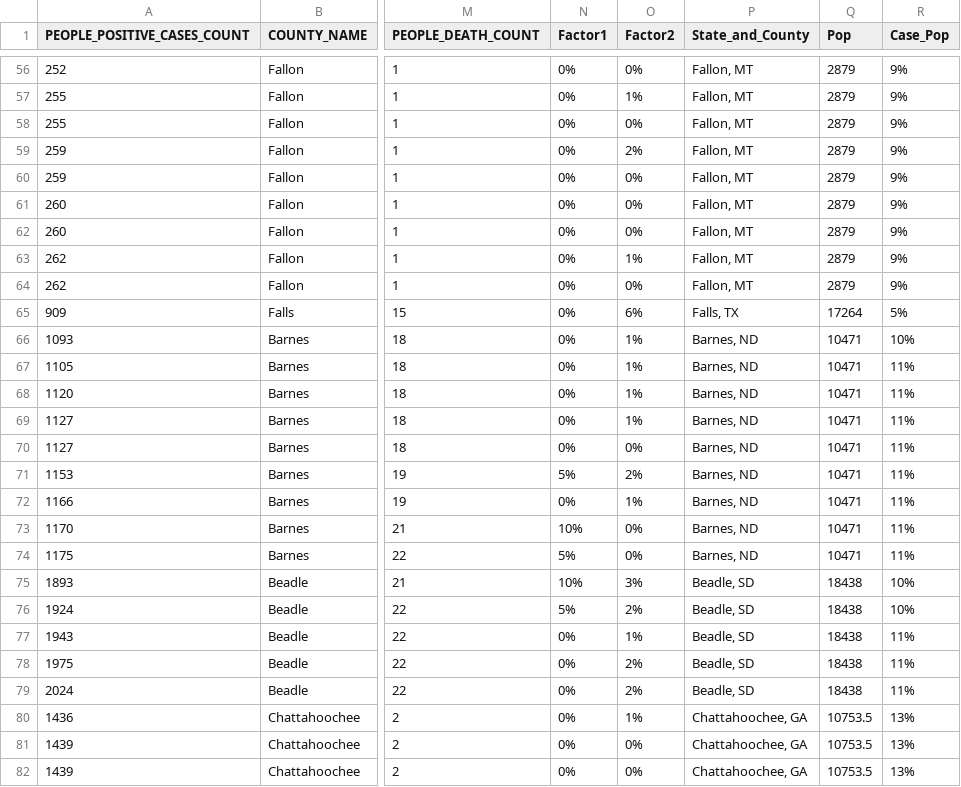
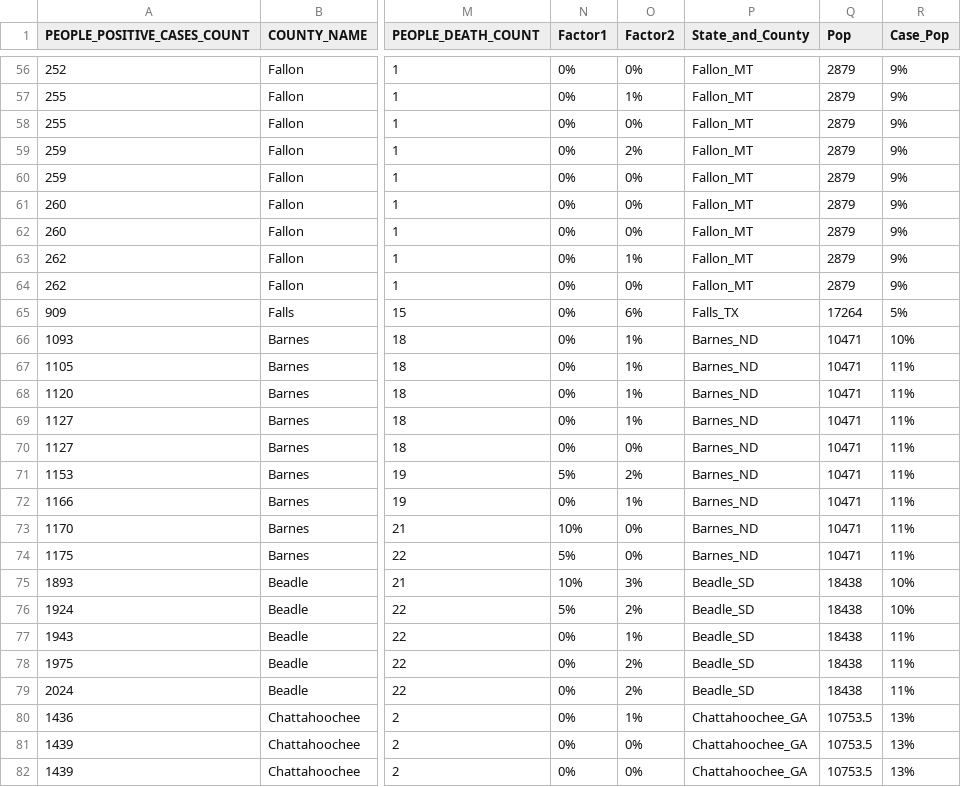
Before and after one commit to kraghavan2/AI-fastai, a CSV file: COVID_Activity_data.csv, drawn as a sheet; only a part is shown, gaps mark what is left out; the diff covers the shown part only; the diff names each change by its address in the sheet, - before the commit and + after, or states it on an @@ line.

```diff
--- a/COVID_Activity_data.csv
+++ b/COVID_Activity_data.csv
-P56:P64 (State_and_County): Fallon, MT
+P56:P64 (State_and_County): Fallon_MT
-P65 (State_and_County): Falls, TX
+P65 (State_and_County): Falls_TX
-P66:P74 (State_and_County): Barnes, ND
+P66:P74 (State_and_County): Barnes_ND
-P75:P79 (State_and_County): Beadle, SD
+P75:P79 (State_and_County): Beadle_SD
-P80:P82 (State_and_County): Chattahoochee, GA
+P80:P82 (State_and_County): Chattahoochee_GA
```
Also changed, not shown: 166 edited cells elsewhere in this file.
